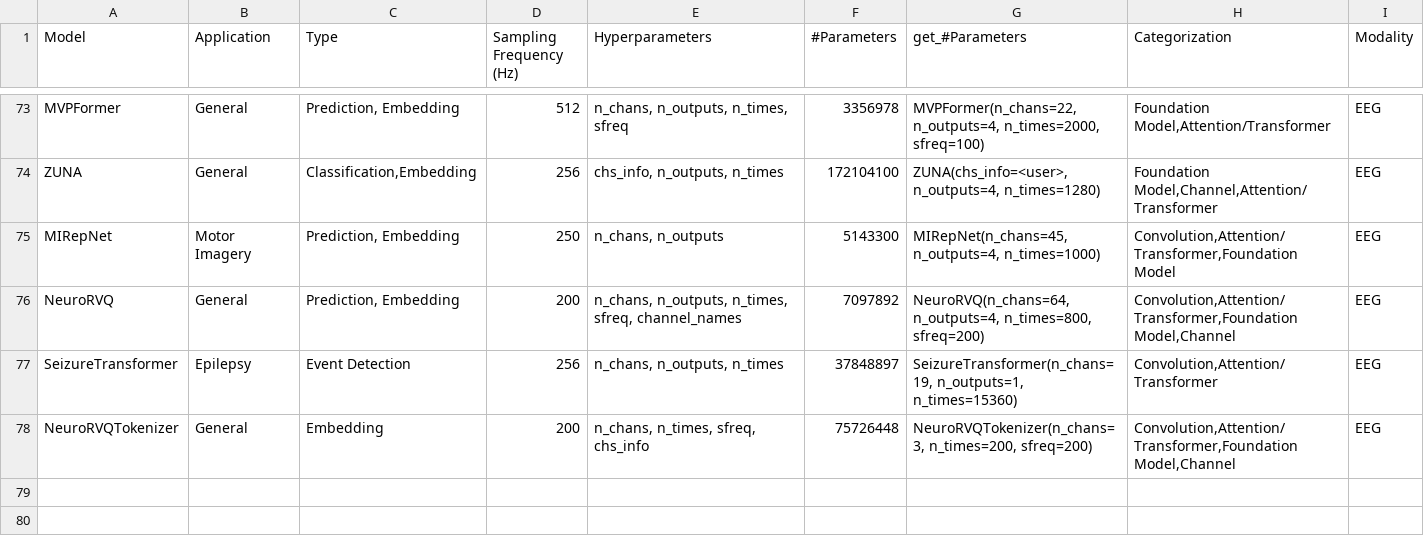
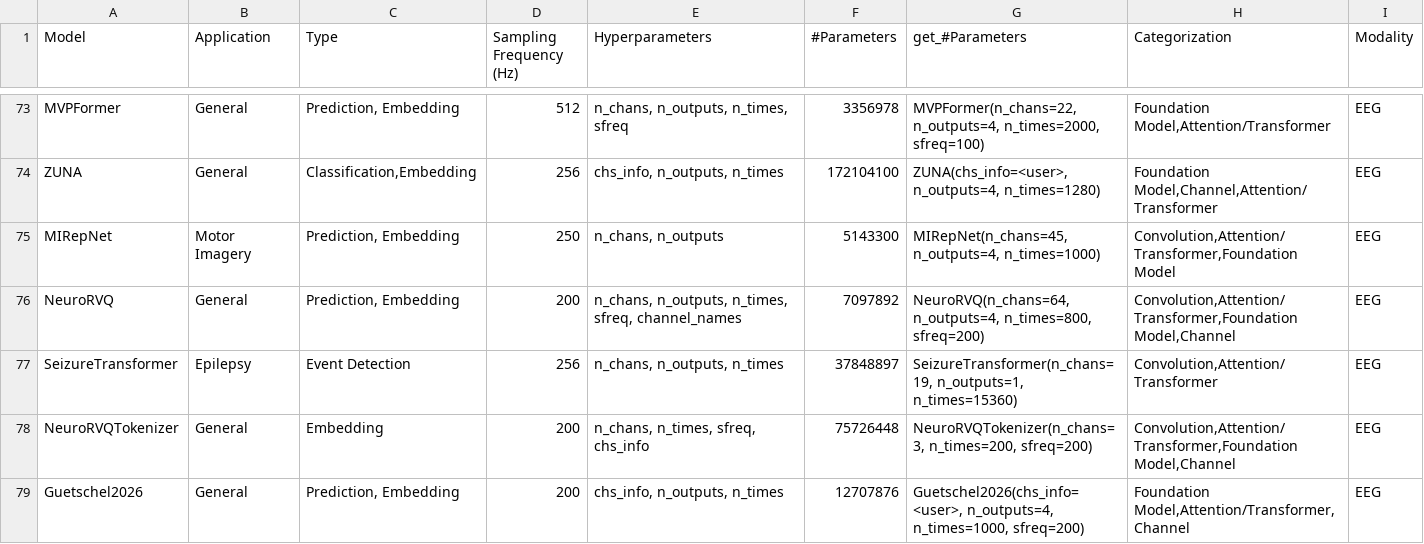
Before and after one commit to braindecode/braindecode, a CSV file: braindecode/models/summary.csv, drawn as a sheet; only a part is shown, gaps mark what is left out.

Commit message:
Add Guetschel2026 model
Encoder shared by the 58 MAE/JEPA checkpoints of the EEG masking-geometry
study (Guetschel et al., 2026, arXiv:2609.33487), adapted from
PierreGtch/eeg-fm-masking (MIT). The module tree keeps the original
attribute names, so the released Hugging Face repositories load directly
with from_pretrained. Optional Gaussian random-projection head
(random_projection, random_projection_seed) and hub_repo_id helper.

```diff
--- a/braindecode/models/summary.csv
+++ b/braindecode/models/summary.csv
@@ -78 +78,2 @@ SeizureTransformer,Epilepsy,Event Detection,256,"n_chans, n_outputs, n_times",37
 NeuroRVQTokenizer,General,Embedding,200,"n_chans, n_times, sfreq, chs_info",75726448,"NeuroRVQTokenizer(n_chans=3, n_times=200, sfreq=200)","Convolution,Attention/Transformer,Foundation Model,Channel",EEG
+Guetschel2026,General,"Prediction, Embedding",200,"chs_info, n_outputs, n_times",12707876,"Guetschel2026(chs_info=<user>, n_outputs=4, n_times=1000, sfreq=200)","Foundation Model,Attention/Transformer,Channel",EEG
```
Also changed, not shown: 8 other files.
